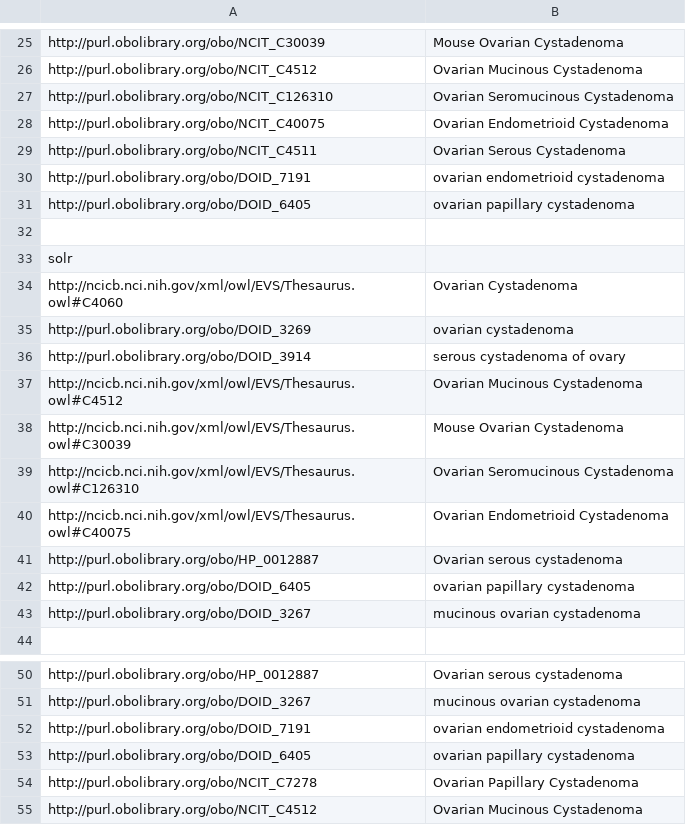
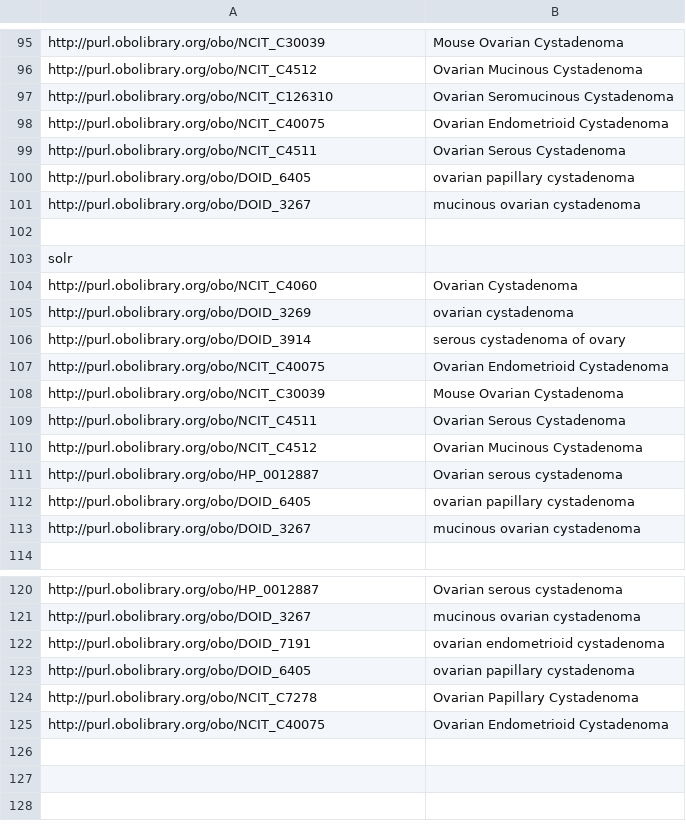
Before and after one commit to danielapoliveira/bioont-search-benchmark, a TSV file: userinput/ranking_results/Ovarian Cystadenoma.tsv, drawn as a sheet; only a part is shown, gaps mark what is left out; the diff covers the shown part only.

```diff
--- a/userinput/ranking_results/Ovarian Cystadenoma.tsv
+++ b/userinput/ranking_results/Ovarian Cystadenoma.tsv
@@ -29,13 +99,13 @@ http://purl.obolibrary.org/obo/NCIT_C40075	Ovarian Endometrioid Cystadenoma
 http://purl.obolibrary.org/obo/NCIT_C4511	Ovarian Serous Cystadenoma
-http://purl.obolibrary.org/obo/DOID_7191	ovarian endometrioid cystadenoma
 http://purl.obolibrary.org/obo/DOID_6405	ovarian papillary cystadenoma
+http://purl.obolibrary.org/obo/DOID_3267	mucinous ovarian cystadenoma
 
 solr
-http://ncicb.nci.nih.gov/xml/owl/EVS/Thesaurus.owl#C4060	Ovarian Cystadenoma
+http://purl.obolibrary.org/obo/NCIT_C4060	Ovarian Cystadenoma
 http://purl.obolibrary.org/obo/DOID_3269	ovarian cystadenoma
 http://purl.obolibrary.org/obo/DOID_3914	serous cystadenoma of ovary
-http://ncicb.nci.nih.gov/xml/owl/EVS/Thesaurus.owl#C4512	Ovarian Mucinous Cystadenoma
-http://ncicb.nci.nih.gov/xml/owl/EVS/Thesaurus.owl#C30039	Mouse Ovarian Cystadenoma
-http://ncicb.nci.nih.gov/xml/owl/EVS/Thesaurus.owl#C126310	Ovarian Seromucinous Cystadenoma
-http://ncicb.nci.nih.gov/xml/owl/EVS/Thesaurus.owl#C40075	Ovarian Endometrioid Cystadenoma
+http://purl.obolibrary.org/obo/NCIT_C40075	Ovarian Endometrioid Cystadenoma
+http://purl.obolibrary.org/obo/NCIT_C30039	Mouse Ovarian Cystadenoma
+http://purl.obolibrary.org/obo/NCIT_C4511	Ovarian Serous Cystadenoma
+http://purl.obolibrary.org/obo/NCIT_C4512	Ovarian Mucinous Cystadenoma
 http://purl.obolibrary.org/obo/HP_0012887	Ovarian serous cystadenoma
@@ -54,2 +124,2 @@ http://purl.obolibrary.org/obo/DOID_6405	ovarian papillary cystadenoma
 http://purl.obolibrary.org/obo/NCIT_C7278	Ovarian Papillary Cystadenoma
-http://purl.obolibrary.org/obo/NCIT_C4512	Ovarian Mucinous Cystadenoma
+http://purl.obolibrary.org/obo/NCIT_C40075	Ovarian Endometrioid Cystadenoma
```
Also changed, not shown: 70 added rows elsewhere in this file, userinput/ranking_results/Carboplatin.tsv, userinput/ranking_results/Ovarian Choriocarcinoma.tsv, 9 other files.
